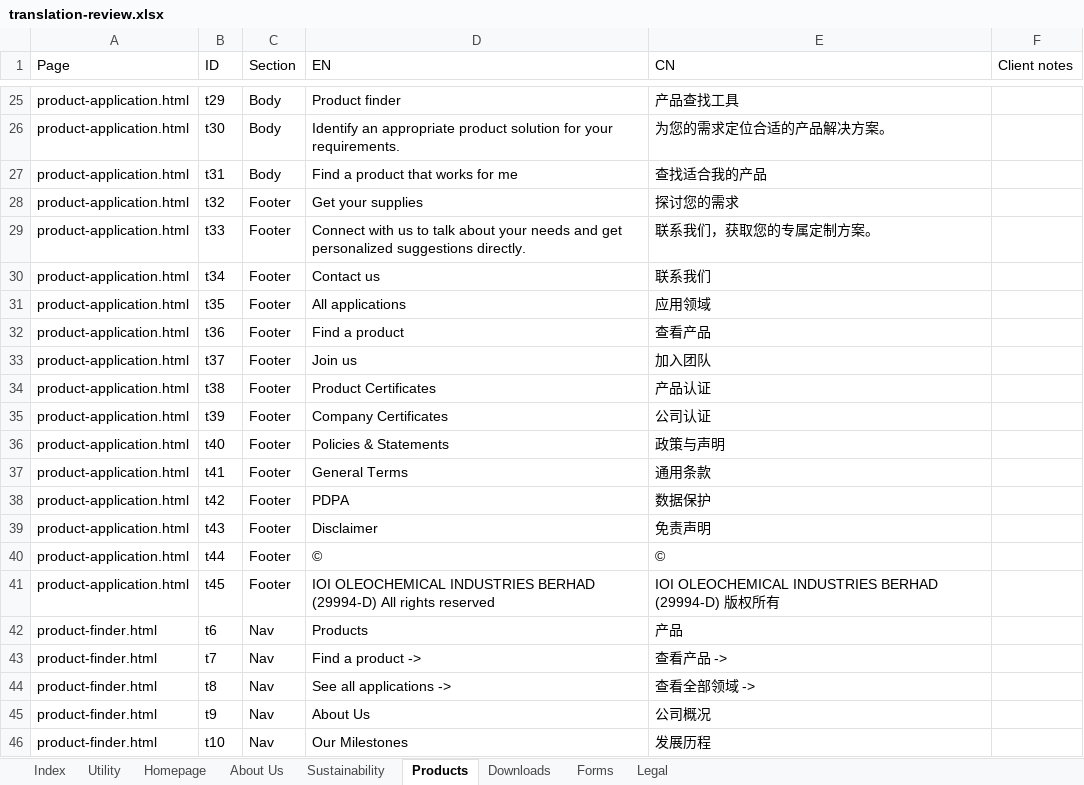
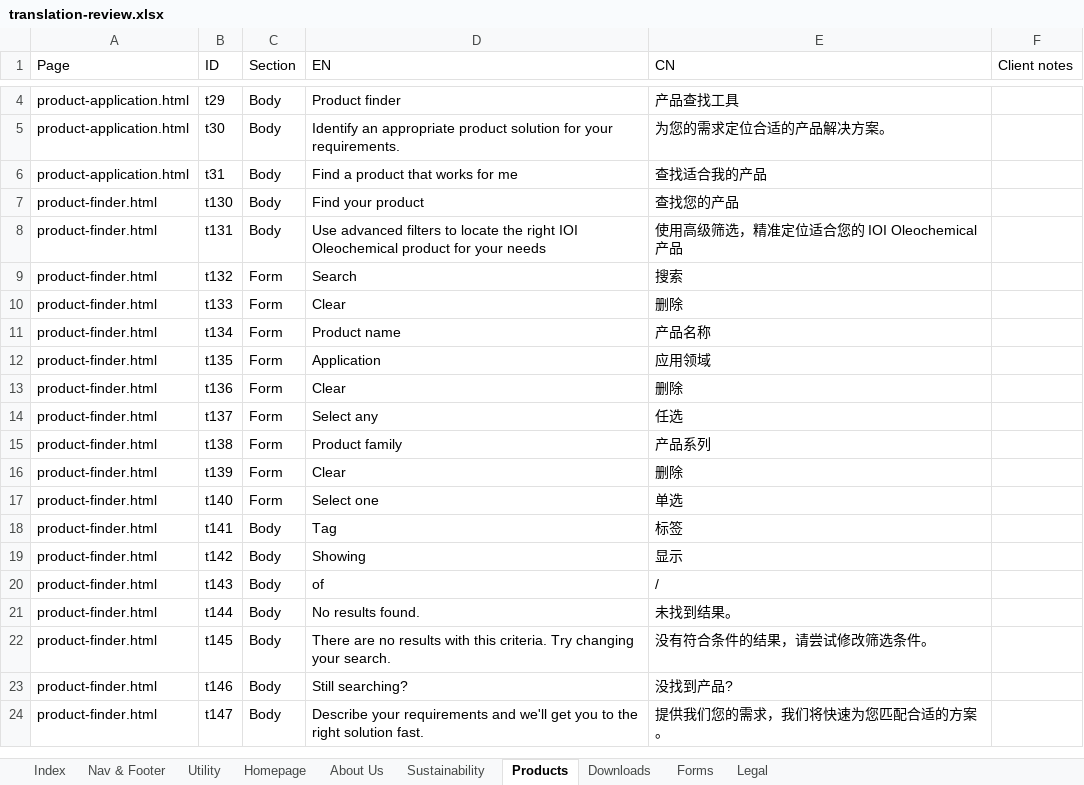
Before and after one commit to Kevin-from-WoKe/ioi-web-2026, an Excel workbook: tools/i18n/translation-review.xlsx, sheet Products, drawn as a sheet; only a part is shown, gaps mark what is left out; the shorter side is filled out with more unchanged rows; values as stored, in another font and other column widths than the file's, no borders; the diff covers the shown part only; the diff names each change by its address in the sheet, - before the commit and + after, or states it on an @@ line.

```diff
--- a/tools/i18n/translation-review.xlsx (sheet Products)
+++ b/tools/i18n/translation-review.xlsx (sheet Products)
+sheet tab: Nav & Footer
-row 28: product-application.html | t32 | Footer | Get your supplies | 探讨您的需求
-row 29: product-application.html | t33 | Footer | Connect with us to talk about your needs and get personalized suggestions directly. | 联系我们，获取您的专属定制方案。
-row 30: product-application.html | t34 | Footer | Contact us | 联系我们
-row 31: product-application.html | t35 | Footer | All applications | 应用领域
-row 32: product-application.html | t36 | Footer | Find a product | 查看产品
-row 33: product-application.html | t37 | Footer | Join us | 加入团队
-row 34: product-application.html | t38 | Footer | Product Certificates | 产品认证
-row 35: product-application.html | t39 | Footer | Company Certificates | 公司认证
-row 36: product-application.html | t40 | Footer | Policies & Statements | 政策与声明
-row 37: product-application.html | t41 | Footer | General Terms | 通用条款
-row 38: product-application.html | t42 | Footer | PDPA | 数据保护
-row 39: product-application.html | t43 | Footer | Disclaimer | 免责声明
-row 40: product-application.html | t44 | Footer | © | ©
-row 41: product-application.html | t45 | Footer | IOI OLEOCHEMICAL INDUSTRIES BERHAD (29994-D) All rights reserved | IOI OLEOCHEMICAL INDUSTRIES BERHAD (29994-D) 版权所有
-row 42: product-finder.html | t6 | Nav | Products | 产品
-row 43: product-finder.html | t7 | Nav | Find a product -> | 查看产品 ->
-row 44: product-finder.html | t8 | Nav | See all applications -> | 查看全部领域 ->
-row 45: product-finder.html | t9 | Nav | About Us | 公司概况
-row 46: product-finder.html | t10 | Nav | Our Milestones | 发展历程
```
Also changed, not shown: 51 removed rows elsewhere in this sheet, sheet Sustainability, sheet About Us, sheet Downloads, sheet Legal, sheet Homepage, sheet Forms, 1 more sheet, 1 other file.
